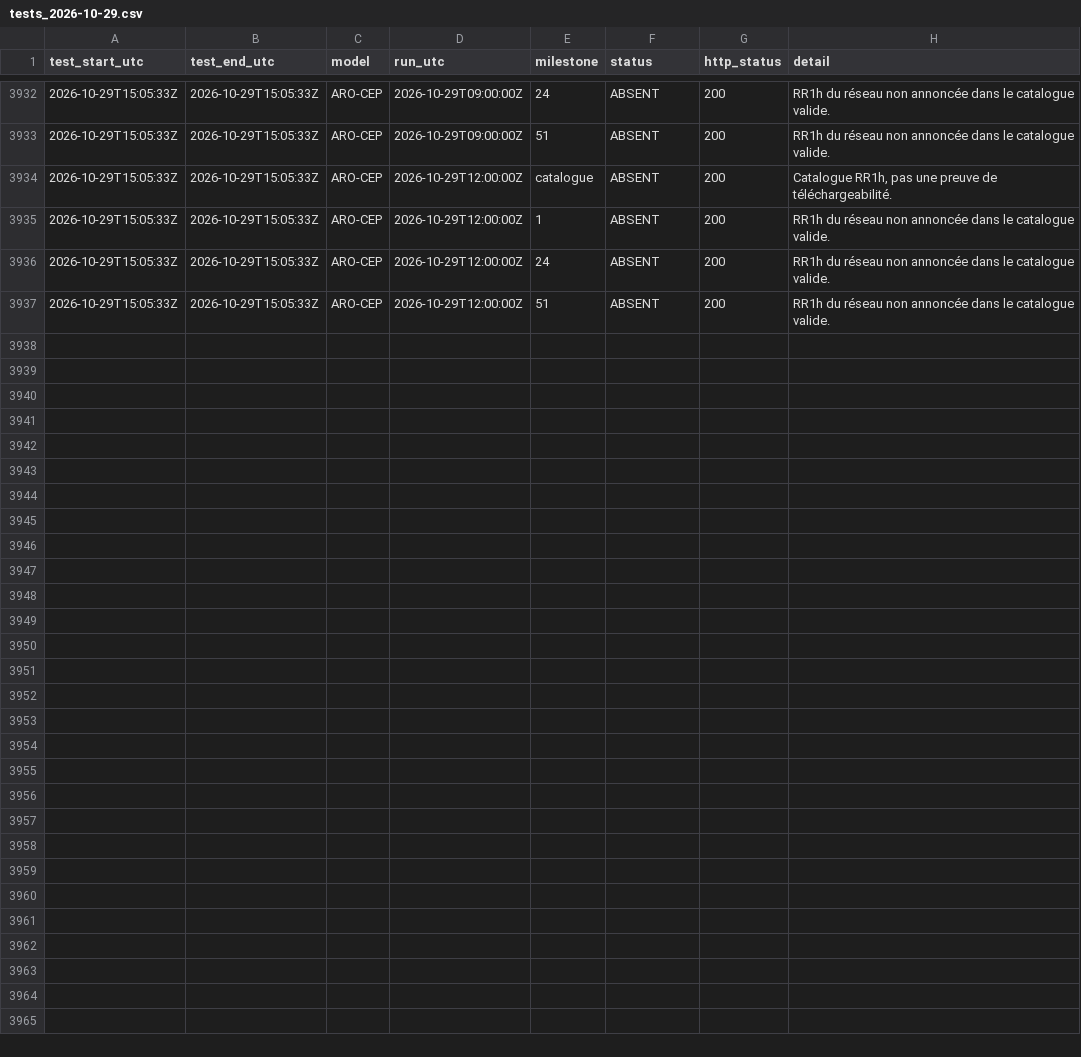
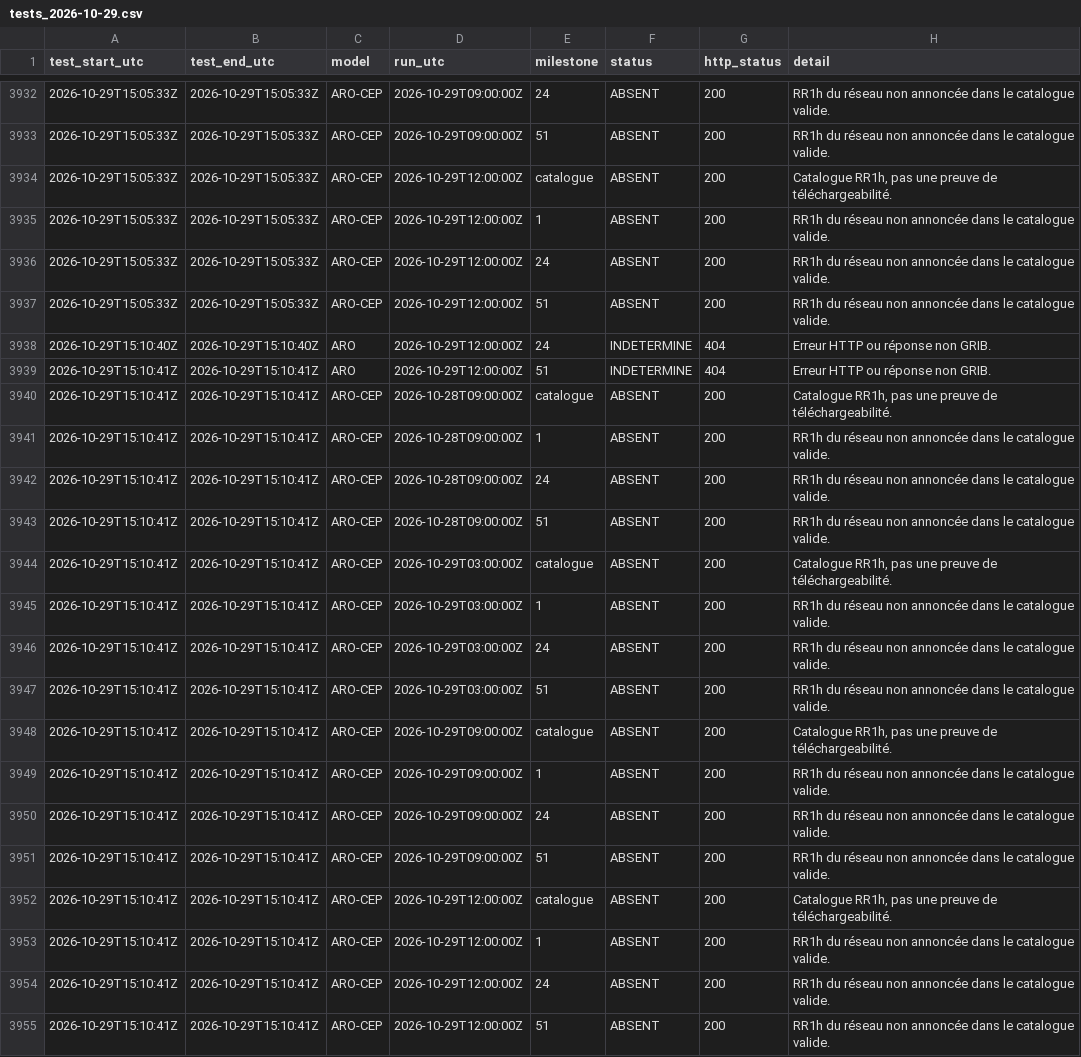
Before and after one commit to Shiliguri/disponibilite-modeles, a CSV file: data/tests_2026-10-29.csv, drawn as a sheet; only a part is shown, gaps mark what is left out.

```diff
--- a/data/tests_2026-10-29.csv
+++ b/data/tests_2026-10-29.csv
@@ -3937 +3937,19 @@ test_start_utc,test_end_utc,model,run_utc,milestone,status,http_status,detail
 2026-10-29T15:05:33Z,2026-10-29T15:05:33Z,ARO-CEP,2026-10-29T12:00:00Z,51,ABSENT,200,RR1h du réseau non annoncée dans le catalogue valide.
+2026-10-29T15:10:40Z,2026-10-29T15:10:40Z,ARO,2026-10-29T12:00:00Z,24,INDETERMINE,404,Erreur HTTP ou réponse non GRIB.
+2026-10-29T15:10:41Z,2026-10-29T15:10:41Z,ARO,2026-10-29T12:00:00Z,51,INDETERMINE,404,Erreur HTTP ou réponse non GRIB.
+2026-10-29T15:10:41Z,2026-10-29T15:10:41Z,ARO-CEP,2026-10-28T09:00:00Z,catalogue,ABSENT,200,"Catalogue RR1h, pas une preuve de téléchargeabilité."
+2026-10-29T15:10:41Z,2026-10-29T15:10:41Z,ARO-CEP,2026-10-28T09:00:00Z,1,ABSENT,200,RR1h du réseau non annoncée dans le catalogue valide.
+2026-10-29T15:10:41Z,2026-10-29T15:10:41Z,ARO-CEP,2026-10-28T09:00:00Z,24,ABSENT,200,RR1h du réseau non annoncée dans le catalogue valide.
+2026-10-29T15:10:41Z,2026-10-29T15:10:41Z,ARO-CEP,2026-10-28T09:00:00Z,51,ABSENT,200,RR1h du réseau non annoncée dans le catalogue valide.
+2026-10-29T15:10:41Z,2026-10-29T15:10:41Z,ARO-CEP,2026-10-29T03:00:00Z,catalogue,ABSENT,200,"Catalogue RR1h, pas une preuve de téléchargeabilité."
+2026-10-29T15:10:41Z,2026-10-29T15:10:41Z,ARO-CEP,2026-10-29T03:00:00Z,1,ABSENT,200,RR1h du réseau non annoncée dans le catalogue valide.
+2026-10-29T15:10:41Z,2026-10-29T15:10:41Z,ARO-CEP,2026-10-29T03:00:00Z,24,ABSENT,200,RR1h du réseau non annoncée dans le catalogue valide.
+2026-10-29T15:10:41Z,2026-10-29T15:10:41Z,ARO-CEP,2026-10-29T03:00:00Z,51,ABSENT,200,RR1h du réseau non annoncée dans le catalogue valide.
+2026-10-29T15:10:41Z,2026-10-29T15:10:41Z,ARO-CEP,2026-10-29T09:00:00Z,catalogue,ABSENT,200,"Catalogue RR1h, pas une preuve de téléchargeabilité."
+2026-10-29T15:10:41Z,2026-10-29T15:10:41Z,ARO-CEP,2026-10-29T09:00:00Z,1,ABSENT,200,RR1h du réseau non annoncée dans le catalogue valide.
+2026-10-29T15:10:41Z,2026-10-29T15:10:41Z,ARO-CEP,2026-10-29T09:00:00Z,24,ABSENT,200,RR1h du réseau non annoncée dans le catalogue valide.
+2026-10-29T15:10:41Z,2026-10-29T15:10:41Z,ARO-CEP,2026-10-29T09:00:00Z,51,ABSENT,200,RR1h du réseau non annoncée dans le catalogue valide.
+2026-10-29T15:10:41Z,2026-10-29T15:10:41Z,ARO-CEP,2026-10-29T12:00:00Z,catalogue,ABSENT,200,"Catalogue RR1h, pas une preuve de téléchargeabilité."
+2026-10-29T15:10:41Z,2026-10-29T15:10:41Z,ARO-CEP,2026-10-29T12:00:00Z,1,ABSENT,200,RR1h du réseau non annoncée dans le catalogue valide.
+2026-10-29T15:10:41Z,2026-10-29T15:10:41Z,ARO-CEP,2026-10-29T12:00:00Z,24,ABSENT,200,RR1h du réseau non annoncée dans le catalogue valide.
+2026-10-29T15:10:41Z,2026-10-29T15:10:41Z,ARO-CEP,2026-10-29T12:00:00Z,51,ABSENT,200,RR1h du réseau non annoncée dans le catalogue valide.
```
Also changed, not shown: data/disponibilites.csv, 2 other files.
